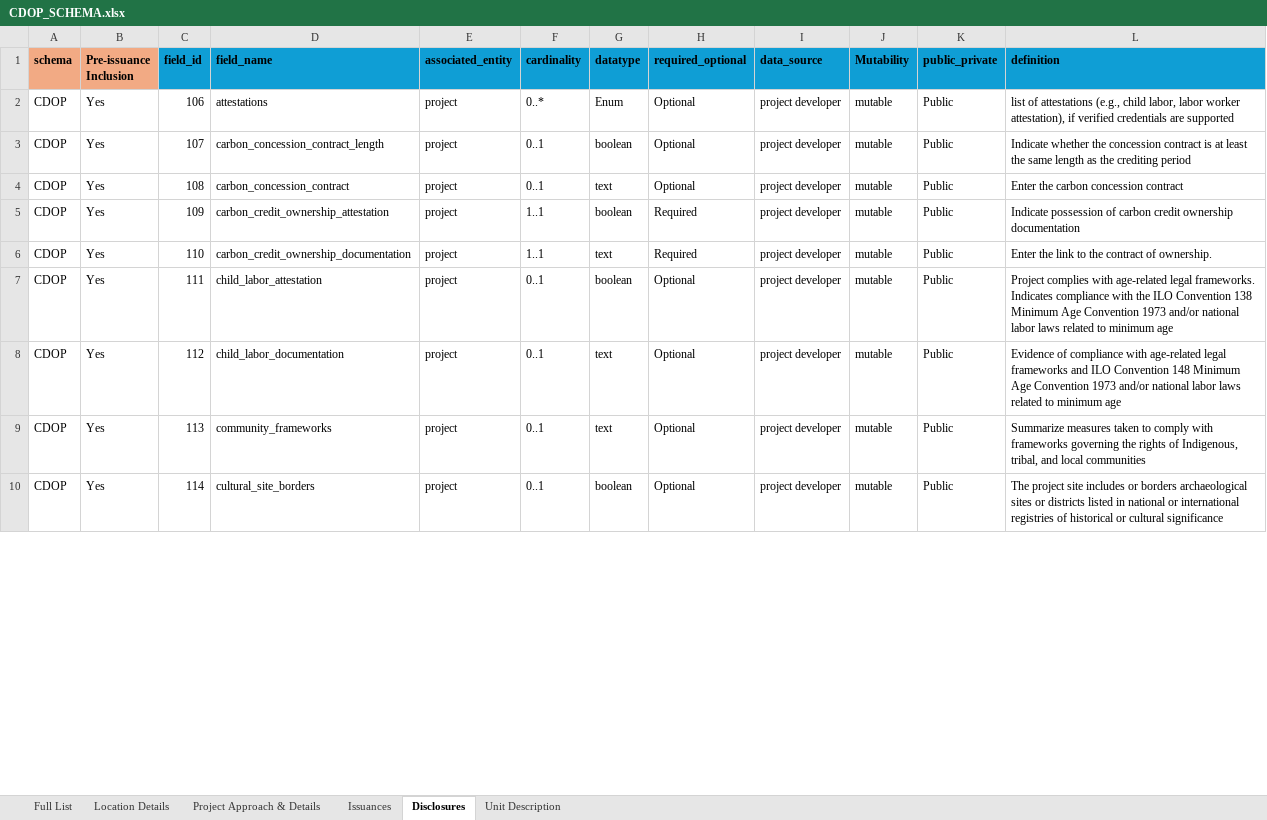
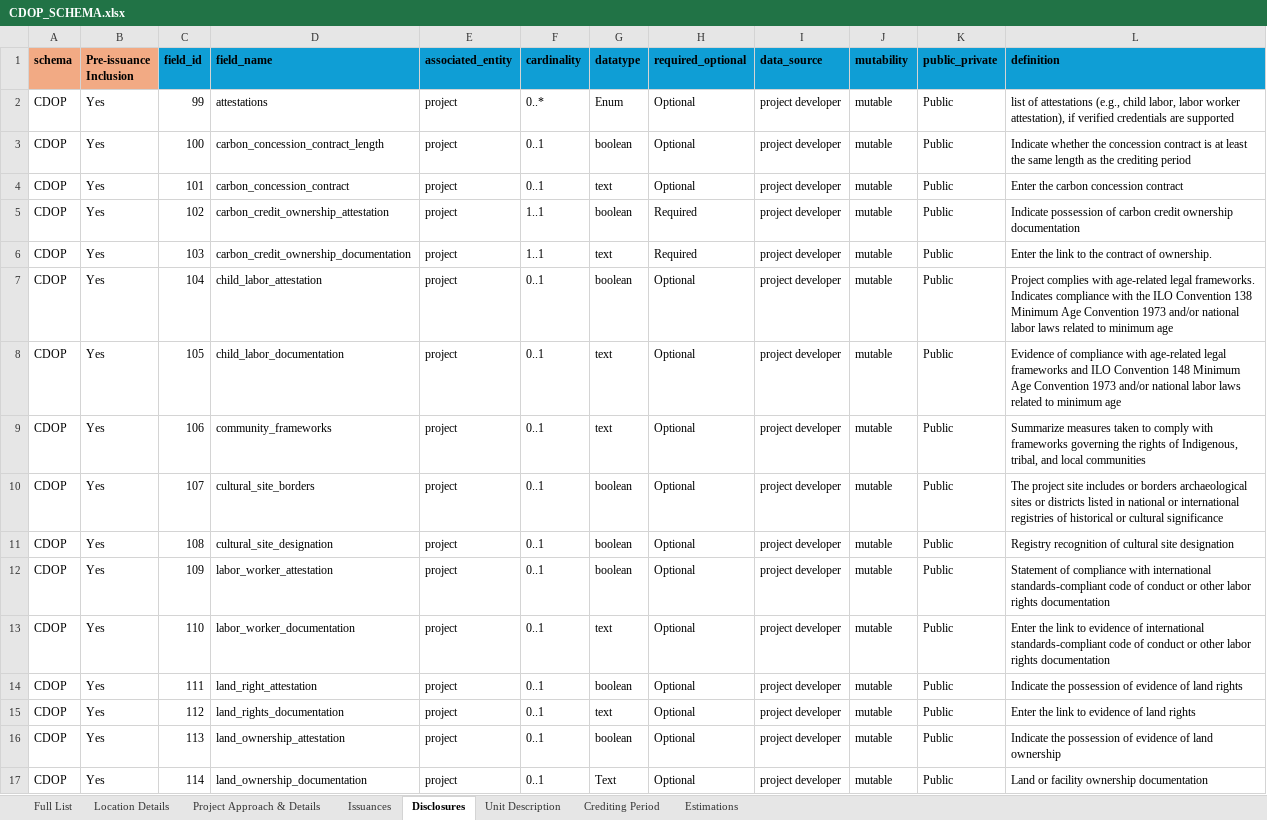
Before and after one commit to Carbon-Data-Open-Protocol/Carbon-Data-Open-Protocol, an Excel workbook: docs/CDOP_SCHEMA.xlsx, sheet Disclosures, drawn as a sheet; only a part is shown; values as stored, in another font and other column widths than the file's, no borders; addresses are those after the commit; the diff covers the shown part only; the diff names each change by its address in the sheet, - before the commit and + after, or states it on an @@ line.

Commit message:
Add files via upload
Updated CDOP_SCHEMA Excel to reflect new schema additions

```diff
--- a/docs/CDOP_SCHEMA.xlsx (sheet Disclosures)
+++ b/docs/CDOP_SCHEMA.xlsx (sheet Disclosures)
+sheet tab: Crediting Period
+sheet tab: Estimations
-J1: Mutability
+J1: mutability
+row 2: CDOP | Yes | 99 | attestations | project | 0..* | Enum | Optional | project developer | mutable | Public | list of attestations (e.g., child labor, labor worker attestation), if verified credentials are supported
+row 3: CDOP | Yes | 100 | carbon_concession_contract_length | project | 0..1 | boolean | Optional | project developer | mutable | Public | Indicate whether the concession contract is at least the same length as the crediting period
+row 4: CDOP | Yes | 101 | carbon_concession_contract | project | 0..1 | text | Optional | project developer | mutable | Public | Enter the carbon concession contract
+row 5: CDOP | Yes | 102 | carbon_credit_ownership_attestation | project | 1..1 | boolean | Required | project developer | mutable | Public | Indicate possession of carbon credit ownership documentation
+row 6: CDOP | Yes | 103 | carbon_credit_ownership_documentation | project | 1..1 | text | Required | project developer | mutable | Public | Enter the link to the contract of ownership.
+row 7: CDOP | Yes | 104 | child_labor_attestation | project | 0..1 | boolean | Optional | project developer | mutable | Public | Project complies with age-related legal frameworks. Indicates compliance with the ILO Convention 138 Minimum Age Convention 1973 and/or national labor laws related to minimum age
+row 8: CDOP | Yes | 105 | child_labor_documentation | project | 0..1 | text | Optional | project developer | mutable | Public | Evidence of compliance with age-related legal frameworks and ILO Convention 148 Minimum Age Convention 1973 and/or national labor laws related to minimum age
-D9 (field_name): attestations
+D9 (field_name): community_frameworks
-F9 (cardinality): 0..*
+F9 (cardinality): 0..1
-G9 (datatype): Enum
+G9 (datatype): text
-L9 (definition): list of attestations (e.g., child labor, labor worker attestation), if verified credentials are supported
+L9 (definition): Summarize measures taken to comply with frameworks governing the rights of Indigenous, tribal, and local communities
-D10 (field_name): carbon_concession_contract_length
+D10 (field_name): cultural_site_borders
-L10 (definition): Indicate whether the concession contract is at least the same length as the crediting period
+L10 (definition): The project site includes or borders archaeological sites or districts listed in national or international registries of historical or cultural significance
-D11 (field_name): carbon_concession_contract
+D11 (field_name): cultural_site_designation
-G11 (datatype): text
+G11 (datatype): boolean
-L11 (definition): Enter the carbon concession contract
+L11 (definition): Registry recognition of cultural site designation
-D12 (field_name): carbon_credit_ownership_attestation
+D12 (field_name): labor_worker_attestation
-F12:F13 (cardinality): 1..1
+F12:F13 (cardinality): 0..1
-H12:H13 (required_optional): Required
+H12:H13 (required_optional): Optional
-L12 (definition): Indicate possession of carbon credit ownership documentation
+L12 (definition): Statement of compliance with international standards-compliant code of conduct or other labor rights documentation
-D13 (field_name): carbon_credit_ownership_documentation
+D13 (field_name): labor_worker_documentation
-L13 (definition): …link to the contract of ownership.
+L13 (definition): …link to evidence of international standards-compliant code of conduct or other labor rights documentation
-D14 (field_name): child_labor_attestation
+D14 (field_name): land_right_attestation
-L14 (definition): Project complies with age-related legal frameworks. Indicates compliance with the ILO Convention 138 Minimum Age Convention 1973 and/or national labor laws related to minimum age
+L14 (definition): Indicate the possession of evidence of land rights
-D15 (field_name): child_labor_documentation
+D15 (field_name): land_rights_documentation
-L15 (definition): Evidence of compliance with age-related legal frameworks and ILO Convention 148 Minimum Age Convention 1973 and/or national labor laws related to minimum age
+L15 (definition): Enter the link to evidence of land rights
-D16 (field_name): community_frameworks
+D16 (field_name): land_ownership_attestation
-G16 (datatype): text
+G16 (datatype): boolean
-L16 (definition): Summarize measures taken to comply with frameworks governing the rights of Indigenous, tribal, and local communities
+L16 (definition): Indicate the possession of evidence of land ownership
-D17 (field_name): cultural_site_borders
+D17 (field_name): land_ownership_documentation
-G17 (datatype): boolean
+G17 (datatype): Text
-L17 (definition): The project site includes or borders archaeological sites or districts listed in national or international registries of historical or cultural significance
+L17 (definition): Land or facility ownership documentation
```
Also changed, not shown: 7 removed rows and 119 edited cells elsewhere in this sheet, sheet Full List, sheet Issuances, sheet Project Approach & Details, sheet Unit Description, sheet Location Details.
